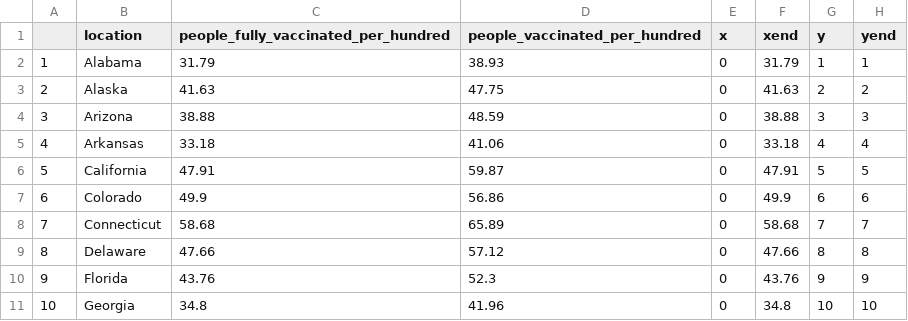
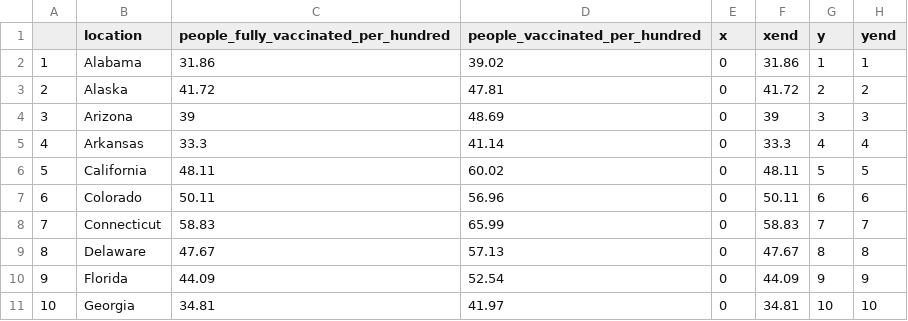
Before and after one commit to codecreative/immunityunity, a CSV file: data/pct-vax.csv, drawn as a sheet; only a part is shown; the diff covers the shown part only.

```diff
--- a/data/pct-vax.csv
+++ b/data/pct-vax.csv
@@ -1,11 +1,11 @@
 "","location","people_fully_vaccinated_per_hundred","people_vaccinated_per_hundred","x","xend","y","yend"
-"1","Alabama",31.79,38.93,0,31.79,1,1
-"2","Alaska",41.63,47.75,0,41.63,2,2
-"3","Arizona",38.88,48.59,0,38.88,3,3
-"4","Arkansas",33.18,41.06,0,33.18,4,4
-"5","California",47.91,59.87,0,47.91,5,5
-"6","Colorado",49.9,56.86,0,49.9,6,6
-"7","Connecticut",58.68,65.89,0,58.68,7,7
-"8","Delaware",47.66,57.12,0,47.66,8,8
-"9","Florida",43.76,52.3,0,43.76,9,9
-"10","Georgia",34.8,41.96,0,34.8,10,10
+"1","Alabama",31.86,39.02,0,31.86,1,1
+"2","Alaska",41.72,47.81,0,41.72,2,2
+"3","Arizona",39,48.69,0,39,3,3
+"4","Arkansas",33.3,41.14,0,33.3,4,4
+"5","California",48.11,60.02,0,48.11,5,5
+"6","Colorado",50.11,56.96,0,50.11,6,6
+"7","Connecticut",58.83,65.99,0,58.83,7,7
+"8","Delaware",47.67,57.13,0,47.67,8,8
+"9","Florida",44.09,52.54,0,44.09,9,9
+"10","Georgia",34.81,41.97,0,34.81,10,10
```
Also changed, not shown: 112 edited cells elsewhere in this file.
